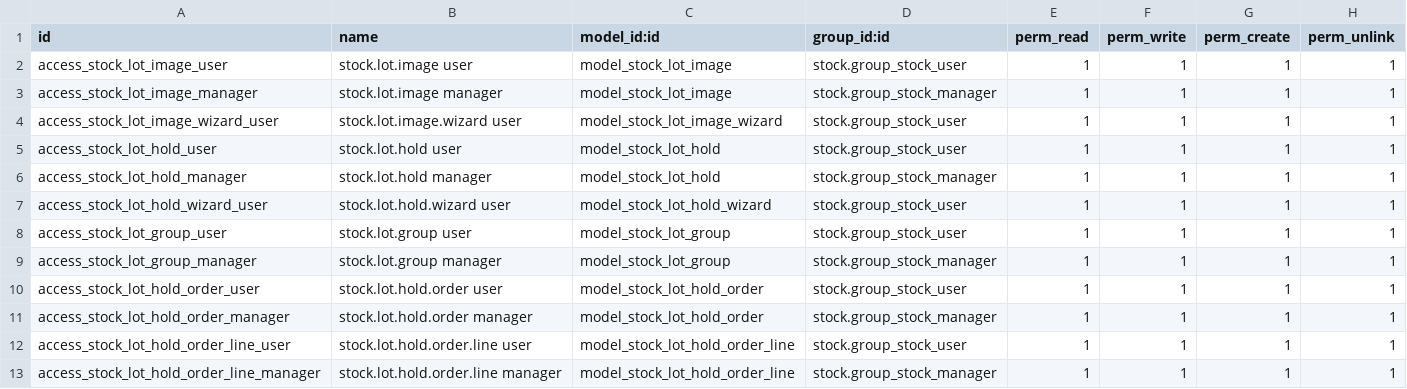
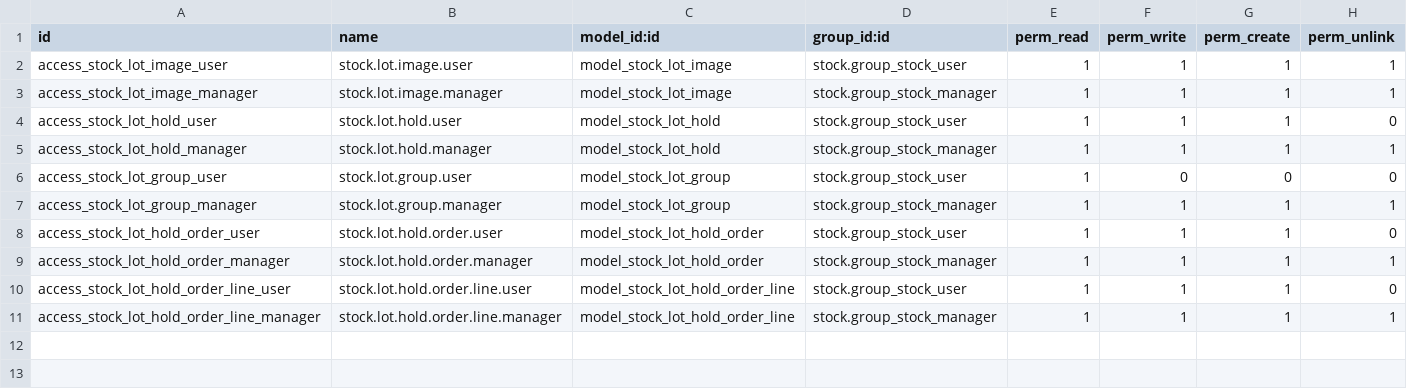
Before and after one commit to antonioqueb/stock_lot_dimensions, a CSV file: security/ir.model.access.csv, drawn as a sheet.

Commit message:
Up

```diff
--- a/security/ir.model.access.csv
+++ b/security/ir.model.access.csv
@@ -1,13 +1,11 @@
 id,name,model_id:id,group_id:id,perm_read,perm_write,perm_create,perm_unlink
-access_stock_lot_image_user,stock.lot.image user,model_stock_lot_image,stock.group_stock_user,1,1,1,1
-access_stock_lot_image_manager,stock.lot.image manager,model_stock_lot_image,stock.group_stock_manager,1,1,1,1
-access_stock_lot_image_wizard_user,stock.lot.image.wizard user,model_stock_lot_image_wizard,stock.group_stock_user,1,1,1,1
-access_stock_lot_hold_user,stock.lot.hold user,model_stock_lot_hold,stock.group_stock_user,1,1,1,1
-access_stock_lot_hold_manager,stock.lot.hold manager,model_stock_lot_hold,stock.group_stock_manager,1,1,1,1
-access_stock_lot_hold_wizard_user,stock.lot.hold.wizard user,model_stock_lot_hold_wizard,stock.group_stock_user,1,1,1,1
-access_stock_lot_group_user,stock.lot.group user,model_stock_lot_group,stock.group_stock_user,1,1,1,1
-access_stock_lot_group_manager,stock.lot.group manager,model_stock_lot_group,stock.group_stock_manager,1,1,1,1
-access_stock_lot_hold_order_user,stock.lot.hold.order user,model_stock_lot_hold_order,stock.group_stock_user,1,1,1,1
-access_stock_lot_hold_order_manager,stock.lot.hold.order manager,model_stock_lot_hold_order,stock.group_stock_manager,1,1,1,1
-access_stock_lot_hold_order_line_user,stock.lot.hold.order.line user,model_stock_lot_hold_order_line,stock.group_stock_user,1,1,1,1
-access_stock_lot_hold_order_line_manager,stock.lot.hold.order.line manager,model_stock_lot_hold_order_line,stock.group_stock_manager,1,1,1,1
+access_stock_lot_image_user,stock.lot.image.user,model_stock_lot_image,stock.group_stock_user,1,1,1,1
+access_stock_lot_image_manager,stock.lot.image.manager,model_stock_lot_image,stock.group_stock_manager,1,1,1,1
+access_stock_lot_hold_user,stock.lot.hold.user,model_stock_lot_hold,stock.group_stock_user,1,1,1,0
+access_stock_lot_hold_manager,stock.lot.hold.manager,model_stock_lot_hold,stock.group_stock_manager,1,1,1,1
+access_stock_lot_group_user,stock.lot.group.user,model_stock_lot_group,stock.group_stock_user,1,0,0,0
+access_stock_lot_group_manager,stock.lot.group.manager,model_stock_lot_group,stock.group_stock_manager,1,1,1,1
+access_stock_lot_hold_order_user,stock.lot.hold.order.user,model_stock_lot_hold_order,stock.group_stock_user,1,1,1,0
+access_stock_lot_hold_order_manager,stock.lot.hold.order.manager,model_stock_lot_hold_order,stock.group_stock_manager,1,1,1,1
+access_stock_lot_hold_order_line_user,stock.lot.hold.order.line.user,model_stock_lot_hold_order_line,stock.group_stock_user,1,1,1,0
+access_stock_lot_hold_order_line_manager,stock.lot.hold.order.line.manager,model_stock_lot_hold_order_line,stock.group_stock_manager,1,1,1,1
```
